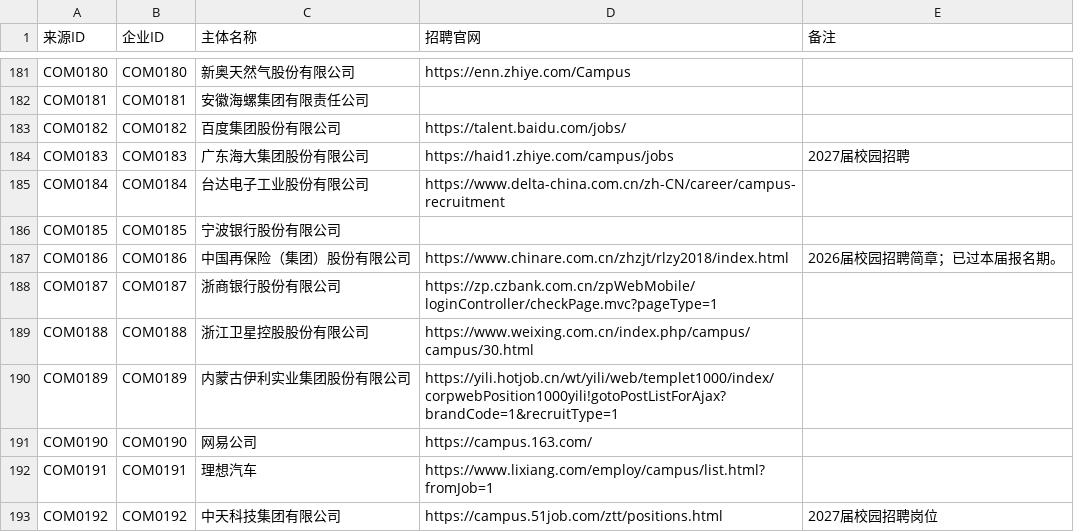
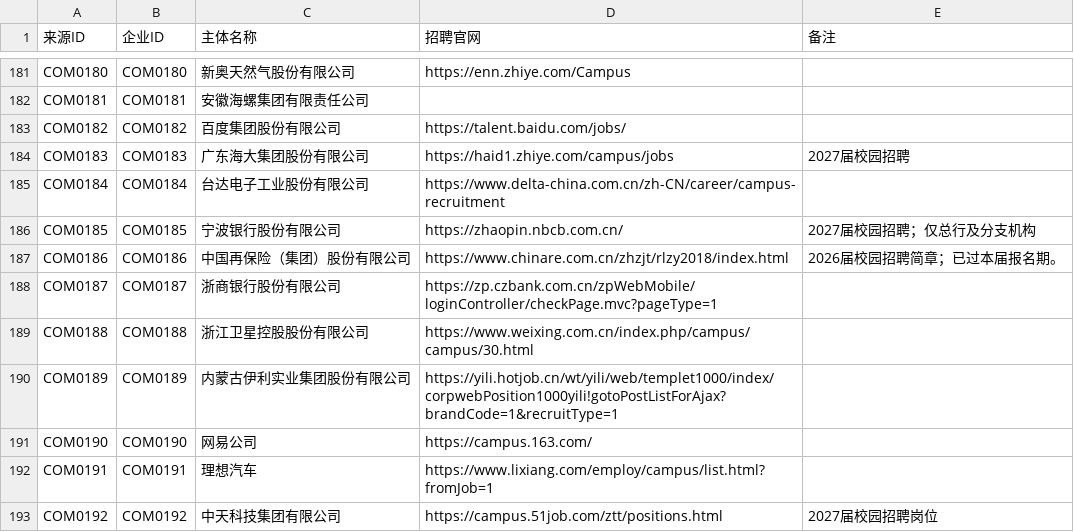
Before and after one commit to MorePeanuts/job-crawler, a CSV file: sites/sources.csv, drawn as a sheet; only a part is shown, gaps mark what is left out.

```diff
--- a/sites/sources.csv
+++ b/sites/sources.csv
@@ -185,3 +185,3 @@ COM0183,COM0183,广东海大集团股份有限公司,https://haid1.zhiye.com/cam
 COM0184,COM0184,台达电子工业股份有限公司,https://www.delta-china.com.cn/zh-CN/career/campus-recruitment,
-COM0185,COM0185,宁波银行股份有限公司,,
+COM0185,COM0185,宁波银行股份有限公司,https://zhaopin.nbcb.com.cn/,2027届校园招聘；仅总行及分支机构
 COM0186,COM0186,中国再保险（集团）股份有限公司,https://www.chinare.com.cn/zhzjt/rlzy2018/index.html,2026届校园招聘简章；已过本届报名期。
```
Also changed, not shown: 4 other files.
